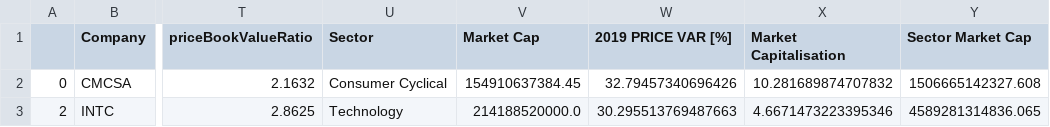
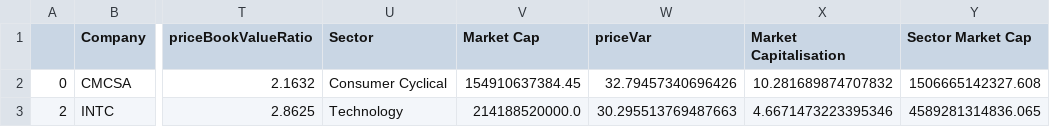
Before and after one commit to FranciscoGiro/VI, a CSV file: dataset/2018.csv, drawn as a sheet; only a part is shown, gaps mark what is left out; the diff names each change by its address in the sheet, - before the commit and + after, or states it on an @@ line.

```diff
--- a/dataset/2018.csv
+++ b/dataset/2018.csv
-W1: 2019 PRICE VAR [%]
+W1: priceVar
```
Also changed, not shown: dataset/2015.csv, dataset/2016.csv, 12 other files.
